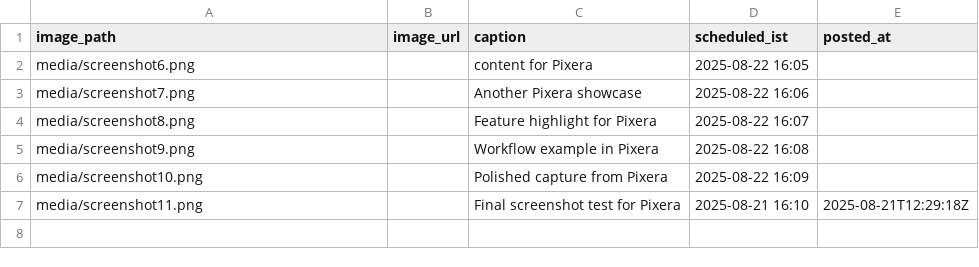
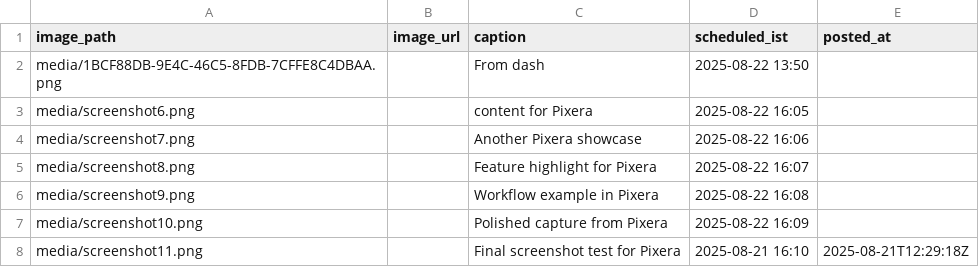
Before and after one commit to swi-parth-ft/instaMedia, a CSV file: content_ig.csv, drawn as a sheet; the diff names each change by its address in the sheet, - before the commit and + after, or states it on an @@ line.

Commit message:
iOS: update content_ig.csv

```diff
--- a/content_ig.csv
+++ b/content_ig.csv
+row 2: media/1BCF88DB-9E4C-46C5-8FDB-7CFFE8C4DBAA.png |  | From dash | 2025-08-22 13:50
```
